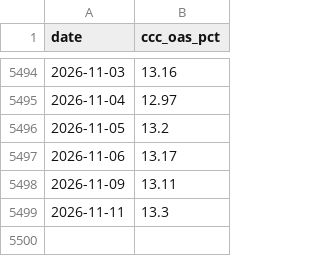
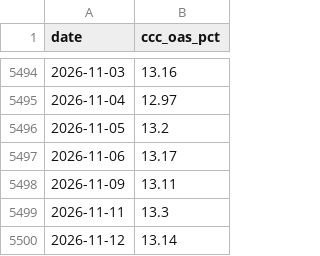
Before and after one commit to chaodu211-cell/ccc-spread, a CSV file: data/ccc_oas.csv, drawn as a sheet; only a part is shown, gaps mark what is left out.

```diff
--- a/data/ccc_oas.csv
+++ b/data/ccc_oas.csv
@@ -5499 +5499,2 @@ date,ccc_oas_pct
 2026-11-11,13.3
+2026-11-12,13.14
```
Also changed, not shown: data/bb_oas.csv, 1 other file.
